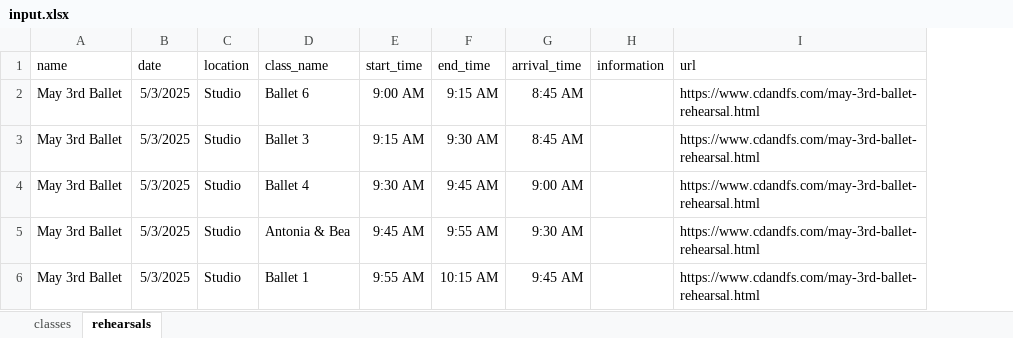
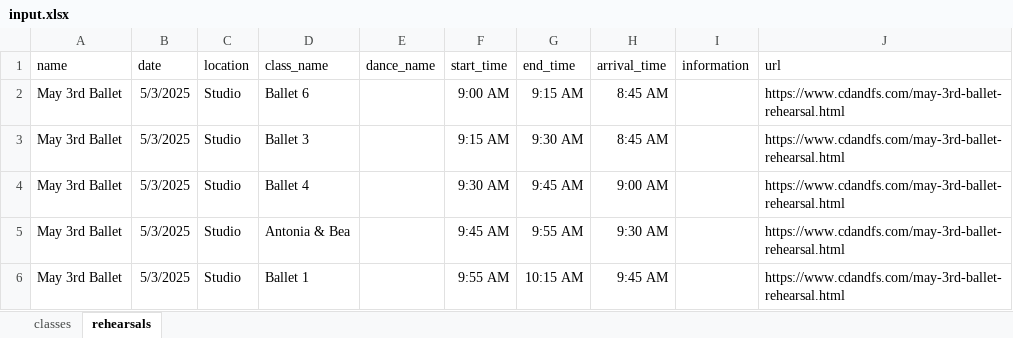
Before and after one commit to DavidOry/cdfs-performance-rehearsal, an Excel workbook: input.xlsx, sheet rehearsals, drawn as a sheet; only a part is shown; values as stored, in another font and other column widths than the file's, no borders; the diff covers the shown part only; the diff names each change by its address in the sheet, - before the commit and + after, or states it on an @@ line.

Commit message:
add dance name, clean up

```diff
--- a/input.xlsx (sheet rehearsals)
+++ b/input.xlsx (sheet rehearsals)
+column E (dance_name), empty
```
Also changed, not shown: 12 edited cells elsewhere in this sheet, sheet classes, 6 other files.
